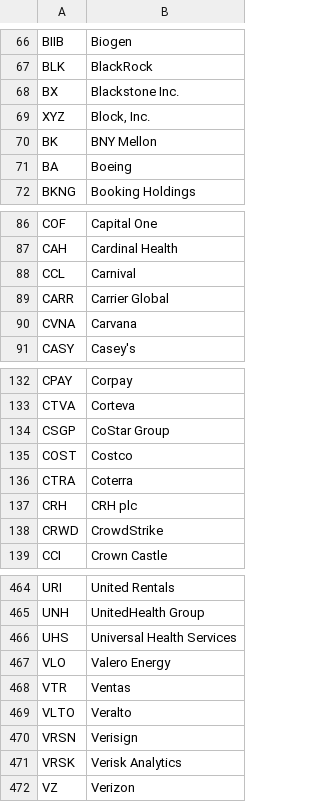
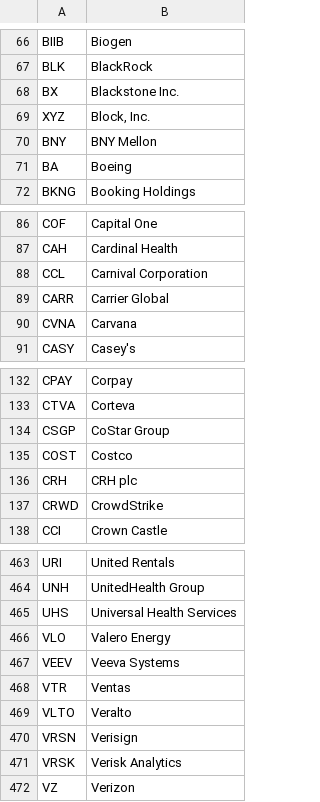
Before and after one commit to Osmond-Xin/UNFC_Capstone, a CSV file: cache/sp500_list.csv, drawn as a sheet; only a part is shown, gaps mark what is left out.

```diff
--- a/cache/sp500_list.csv
+++ b/cache/sp500_list.csv
@@ -69,3 +69,3 @@ BX,Blackstone Inc.
 XYZ,"Block, Inc."
-BK,BNY Mellon
+BNY,BNY Mellon
 BA,Boeing
@@ -87,3 +87,3 @@ COF,Capital One
 CAH,Cardinal Health
-CCL,Carnival
+CCL,Carnival Corporation
 CARR,Carrier Global
@@ -135,3 +135,2 @@ CSGP,CoStar Group
 COST,Costco
-CTRA,Coterra
 CRH,CRH plc
@@ -467,2 +466,3 @@ UHS,Universal Health Services
 VLO,Valero Energy
+VEEV,Veeva Systems
 VTR,Ventas
```
Also changed, not shown: cache/vix.csv, 8 other files.
